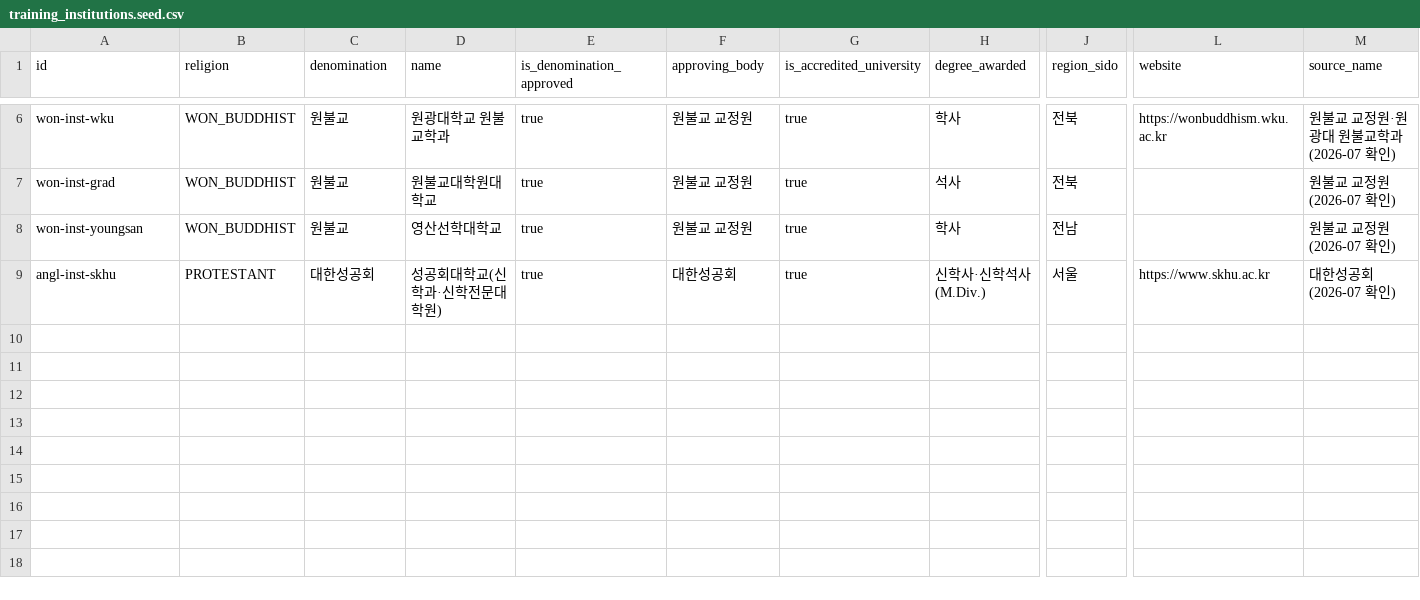
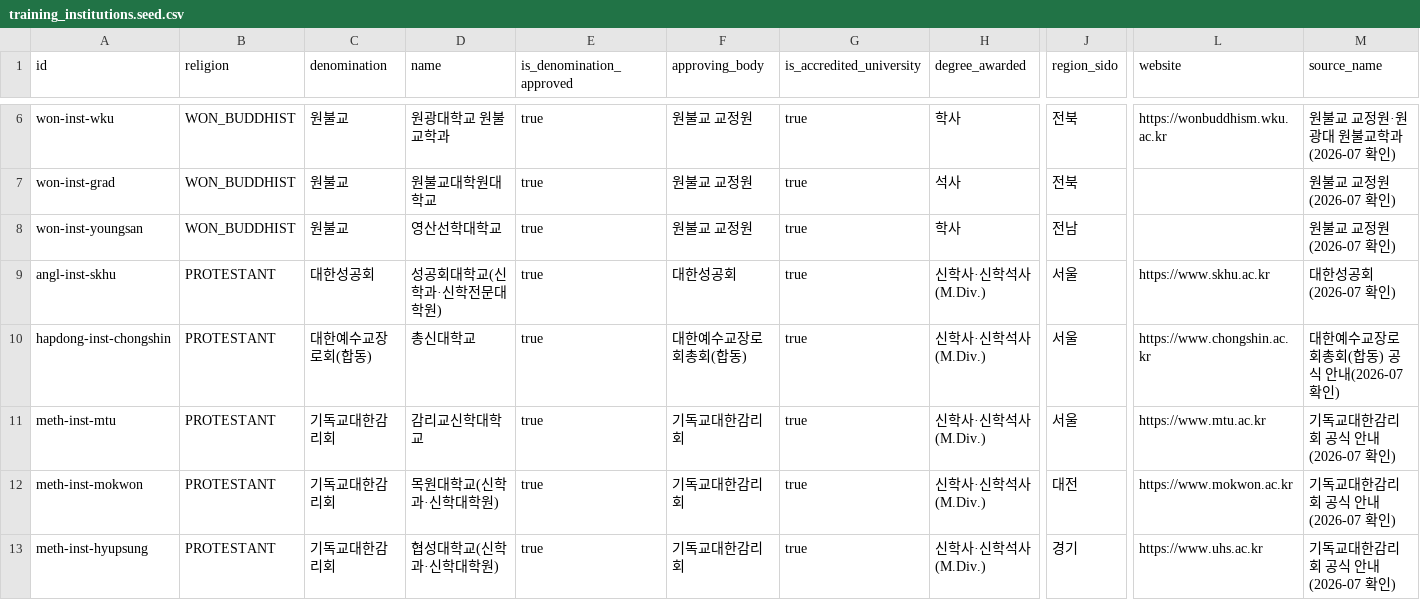
Before and after one commit to 1004gongmyung/mydream, a CSV file: data/training_institutions.seed.csv, drawn as a sheet; only a part is shown, gaps mark what is left out; rows hold the shown columns only; the diff names each change by its address in the sheet, - before the commit and + after, or states it on an @@ line.

```diff
--- a/data/training_institutions.seed.csv
+++ b/data/training_institutions.seed.csv
+row 10: hapdong-inst-chongshin | PROTESTANT | 대한예수교장로회(합동) | 총신대학교 | true | 대한예수교장로회총회(합동) | true | 신학사·신학석사(M.Div.) | 서울 | https://www.chongshin.ac.kr | 대한예수교장로회총회(합동) 공식 안내(2026-07 확인)
+row 11: meth-inst-mtu | PROTESTANT | 기독교대한감리회 | 감리교신학대학교 | true | 기독교대한감리회 | true | 신학사·신학석사(M.Div.) | 서울 | https://www.mtu.ac.kr | 기독교대한감리회 공식 안내(2026-07 확인)
+row 12: meth-inst-mokwon | PROTESTANT | 기독교대한감리회 | 목원대학교(신학과·신학대학원) | true | 기독교대한감리회 | true | 신학사·신학석사(M.Div.) | 대전 | https://www.mokwon.ac.kr | 기독교대한감리회 공식 안내(2026-07 확인)
+row 13: meth-inst-hyupsung | PROTESTANT | 기독교대한감리회 | 협성대학교(신학과·신학대학원) | true | 기독교대한감리회 | true | 신학사·신학석사(M.Div.) | 경기 | https://www.uhs.ac.kr | 기독교대한감리회 공식 안내(2026-07 확인)
```
Also changed, not shown: data/clergy_paths.seed.csv, data/clergy_stages.seed.csv, 5 other files.
